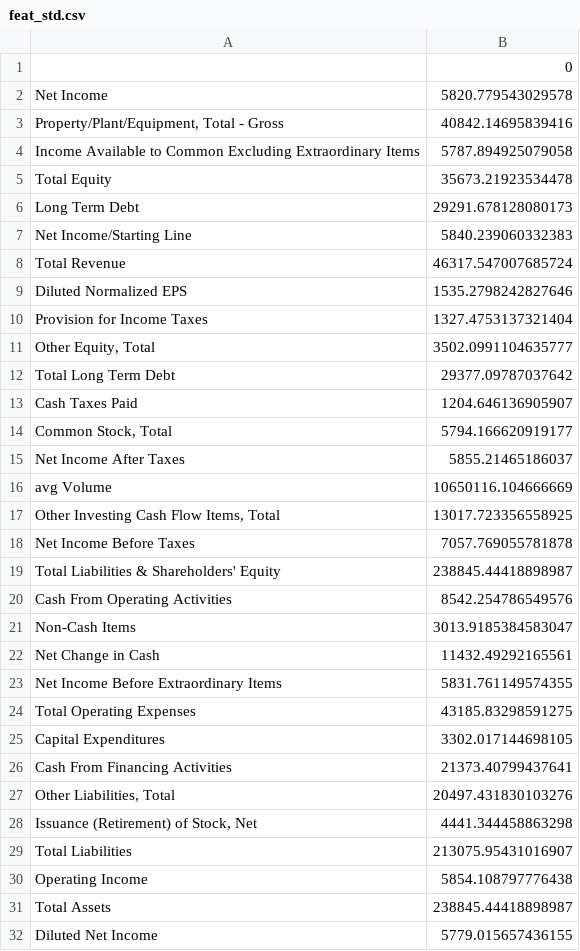
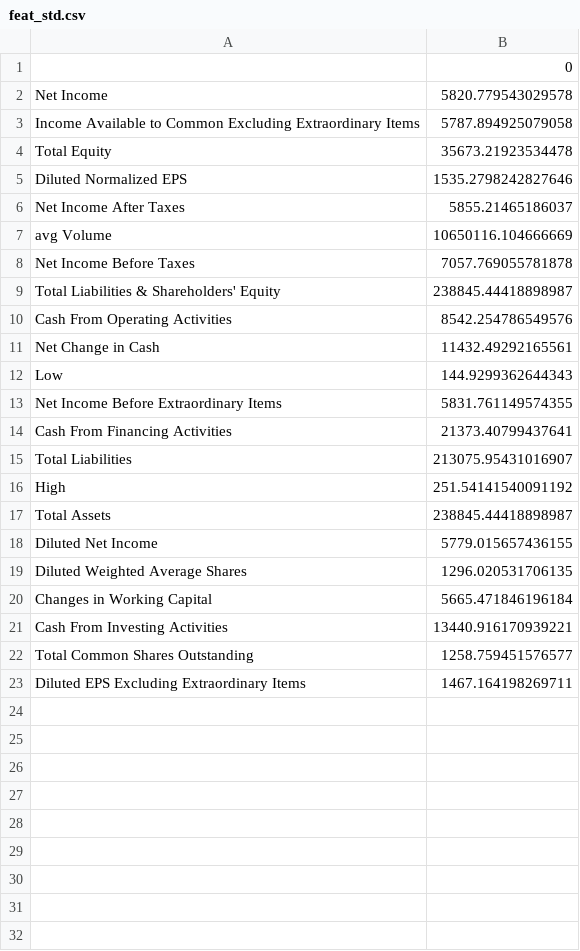
Before and after one commit to hoyeon912/tickai, a CSV file: data/feat_std.csv, drawn as a sheet; only a part is shown; the shorter side is filled out with more unchanged rows; the diff covers the shown part only.

```diff
--- a/data/feat_std.csv
+++ b/data/feat_std.csv
@@ -2,17 +2,7 @@
 Net Income,5820.779543029578
-"Property/Plant/Equipment, Total - Gross",40842.14695839416
 Income Available to Common Excluding Extraordinary Items,5787.894925079058
 Total Equity,35673.21923534478
-Long Term Debt,29291.678128080173
-Net Income/Starting Line,5840.239060332383
-Total Revenue,46317.547007685724
 Diluted Normalized EPS,1535.2798242827646
-Provision for Income Taxes,1327.4753137321404
-"Other Equity, Total",3502.0991104635777
-Total Long Term Debt,29377.09787037642
-Cash Taxes Paid,1204.646136905907
-"Common Stock, Total",5794.166620919177
 Net Income After Taxes,5855.21465186037
 avg Volume,10650116.104666669
-"Other Investing Cash Flow Items, Total",13017.723356558925
 Net Income Before Taxes,7057.769055781878
@@ -20,12 +10,8 @@ Total Liabilities & Shareholders' Equity,238845.44418898987
 Cash From Operating Activities,8542.254786549576
-Non-Cash Items,3013.9185384583047
 Net Change in Cash,11432.49292165561
+Low,144.9299362644343
 Net Income Before Extraordinary Items,5831.761149574355
-Total Operating Expenses,43185.83298591275
-Capital Expenditures,3302.017144698105
 Cash From Financing Activities,21373.40799437641
-"Other Liabilities, Total",20497.431830103276
-"Issuance (Retirement) of Stock, Net",4441.344458863298
 Total Liabilities,213075.95431016907
-Operating Income,5854.108797776438
+High,251.54141540091192
 Total Assets,238845.44418898987
```
Also changed, not shown: 3 removed rows elsewhere in this file, data/feat_max.csv, data/feat_mean.csv, 11 other files.
